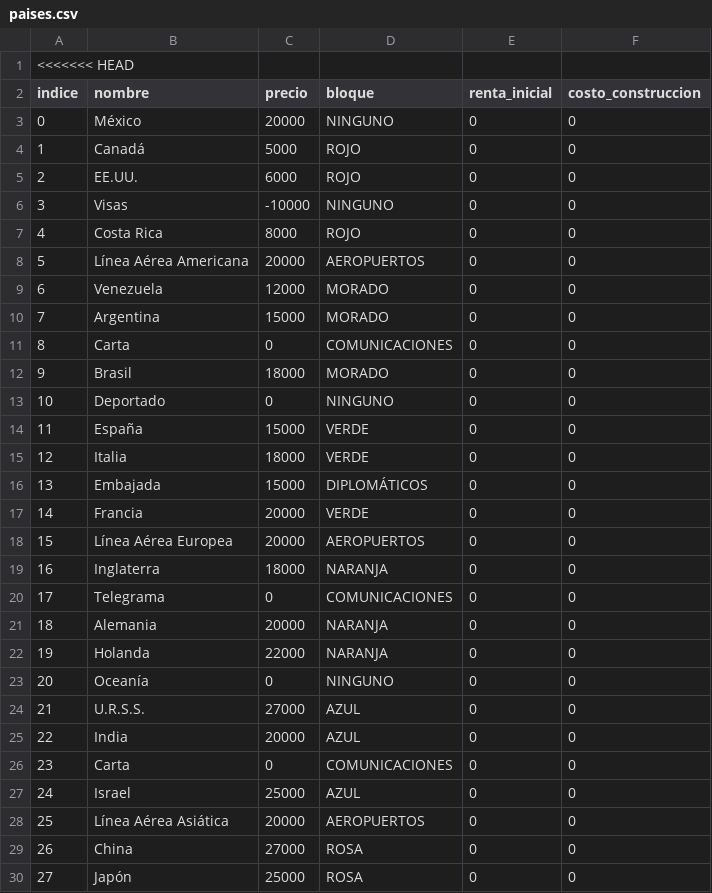
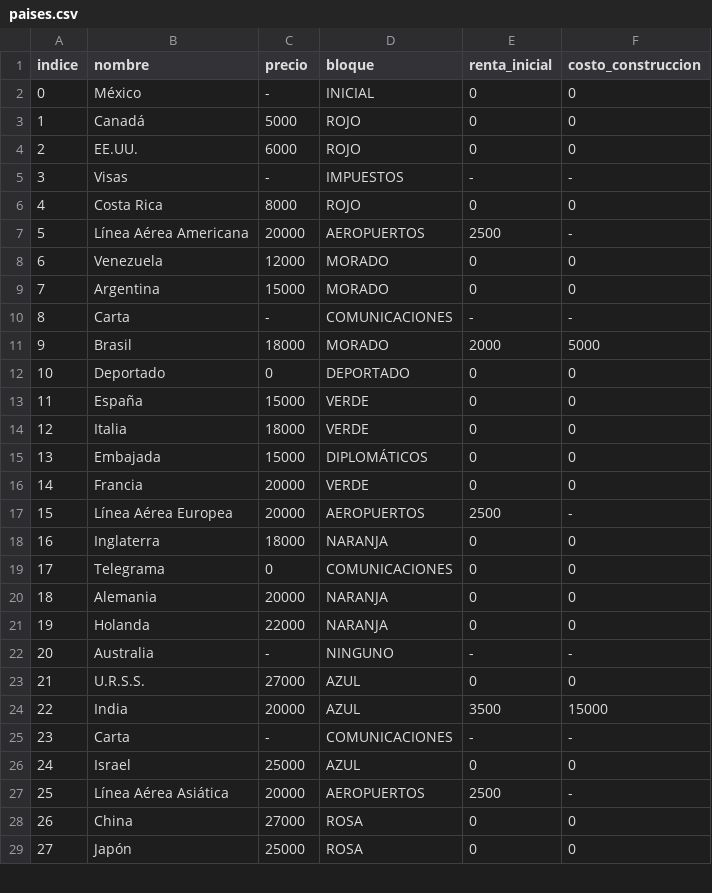
Before and after one commit to ITAM-DS/programming-for-data-science-2019, a CSV file: turista/data/paises.csv, drawn as a sheet; only a part is shown; the diff covers the shown part only.

```diff
--- a/turista/data/paises.csv
+++ b/turista/data/paises.csv
@@ -1,14 +1,13 @@
-<<<<<<< HEAD
 indice, nombre, precio, bloque, renta_inicial, costo_construccion
-0, México, 20000, NINGUNO,0,0
+0, México, -, INICIAL,0,0
 1, Canadá, 5000, ROJO,0,0
 2, EE.UU., 6000, ROJO,0,0
-3, Visas, -10000, NINGUNO,0,0
+3, Visas, -, IMPUESTOS,-,-
 4, Costa Rica, 8000, ROJO,0,0
-5, Línea Aérea Americana, 20000, AEROPUERTOS,0,0
+5, Línea Aérea Americana, 20000, AEROPUERTOS,2500,-
 6, Venezuela, 12000, MORADO,0,0
 7, Argentina, 15000, MORADO,0,0
-8, Carta, 0, COMUNICACIONES,0,0
-9, Brasil, 18000, MORADO,0,0
-10, Deportado, 0, NINGUNO,0,0
+8, Carta, -, COMUNICACIONES,-,-
+9, Brasil, 18000, MORADO,2000,5000
+10, Deportado, 0, DEPORTADO,0,0
 11, España, 15000, VERDE,0,0
@@ -17,3 +16,3 @@ indice, nombre, precio, bloque, renta_inicial, costo_construccion
 14, Francia, 20000, VERDE,0,0
-15, Línea Aérea Europea, 20000, AEROPUERTOS,0,0
+15, Línea Aérea Europea, 20000, AEROPUERTOS,2500,-
 16, Inglaterra, 18000, NARANJA,0,0
@@ -22,8 +21,8 @@ indice, nombre, precio, bloque, renta_inicial, costo_construccion
 19, Holanda, 22000, NARANJA,0,0
-20, Oceanía, 0, NINGUNO,0,0
+20, Australia, -, NINGUNO,-,-
 21, U.R.S.S., 27000, AZUL,0,0
-22, India, 20000, AZUL,0,0
-23, Carta, 0, COMUNICACIONES,0,0
+22, India, 20000, AZUL,3500,15000
+23, Carta, -, COMUNICACIONES,-,-
 24, Israel, 25000, AZUL,0,0
-25, Línea Aérea Asiática, 20000, AEROPUERTOS,0,0
+25, Línea Aérea Asiática, 20000, AEROPUERTOS,2500,-
 26, China, 27000, ROSA,0,0
```
Also changed, not shown: 1 added row, 1 removed row and 10 edited cells elsewhere in this file, 12 other files.
